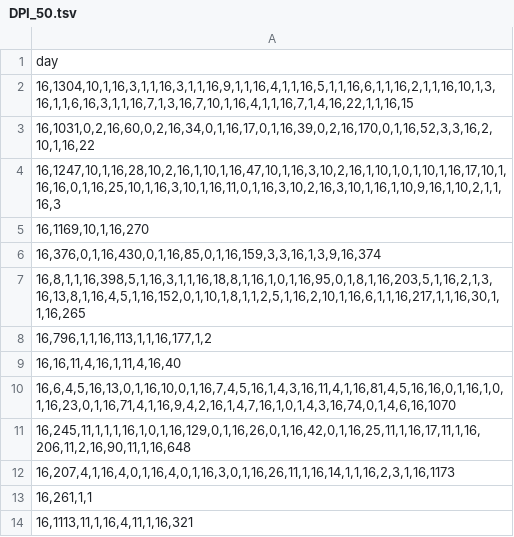
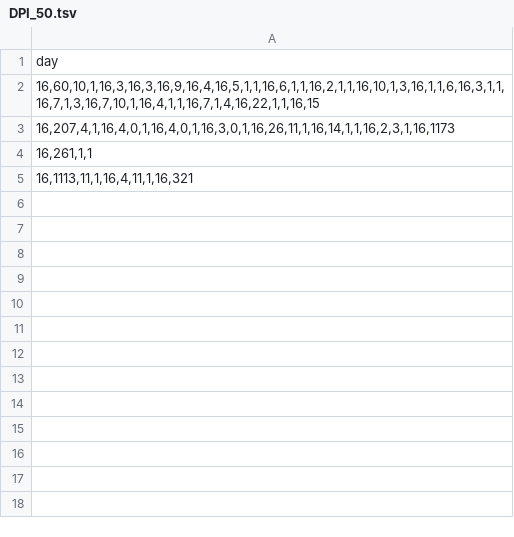
Before and after one commit to kalyemni/data123, a TSV file: DPI_50.tsv, drawn as a sheet.

Commit message:
Update DPI_50.tsv

```diff
--- a/DPI_50.tsv
+++ b/DPI_50.tsv
@@ -1,12 +1,3 @@
 day
-"16,1304,10,1,16,3,1,1,16,3,1,1,16,9,1,1,16,4,1,1,16,5,1,1,16,6,1,1,16,2,1,1,16,10,1,3,16,1,1,6,16,3,1,1,16,7,1,3,16,7,10,1,16,4,1,1,16,7,1,4,16,22,1,1,16,15"
-"16,1031,0,2,16,60,0,2,16,34,0,1,16,17,0,1,16,39,0,2,16,170,0,1,16,52,3,3,16,2,10,1,16,22"
-"16,1247,10,1,16,28,10,2,16,1,10,1,16,47,10,1,16,3,10,2,16,1,10,1,0,1,10,1,16,17,10,1,16,16,0,1,16,25,10,1,16,3,10,1,16,11,0,1,16,3,10,2,16,3,10,1,16,1,10,9,16,1,10,2,1,1,16,3"
-"16,1169,10,1,16,270"
-"16,376,0,1,16,430,0,1,16,85,0,1,16,159,3,3,16,1,3,9,16,374"
-"16,8,1,1,16,398,5,1,16,3,1,1,16,18,8,1,16,1,0,1,16,95,0,1,8,1,16,203,5,1,16,2,1,3,16,13,8,1,16,4,5,1,16,152,0,1,10,1,8,1,1,2,5,1,16,2,10,1,16,6,1,1,16,217,1,1,16,30,1,1,16,265"
-"16,796,1,1,16,113,1,1,16,177,1,2"
-"16,16,11,4,16,1,11,4,16,40"
-"16,6,4,5,16,13,0,1,16,10,0,1,16,7,4,5,16,1,4,3,16,11,4,1,16,81,4,5,16,16,0,1,16,1,0,1,16,23,0,1,16,71,4,1,16,9,4,2,16,1,4,7,16,1,0,1,4,3,16,74,0,1,4,6,16,1070"
-"16,245,11,1,1,1,16,1,0,1,16,129,0,1,16,26,0,1,16,42,0,1,16,25,11,1,16,17,11,1,16,206,11,2,16,90,11,1,16,648"
+"16,60,10,1,16,3,16,3,16,9,16,4,16,5,1,1,16,6,1,1,16,2,1,1,16,10,1,3,16,1,1,6,16,3,1,1,16,7,1,3,16,7,10,1,16,4,1,1,16,7,1,4,16,22,1,1,16,15"
 "16,207,4,1,16,4,0,1,16,4,0,1,16,3,0,1,16,26,11,1,16,14,1,1,16,2,3,1,16,1173"
```
